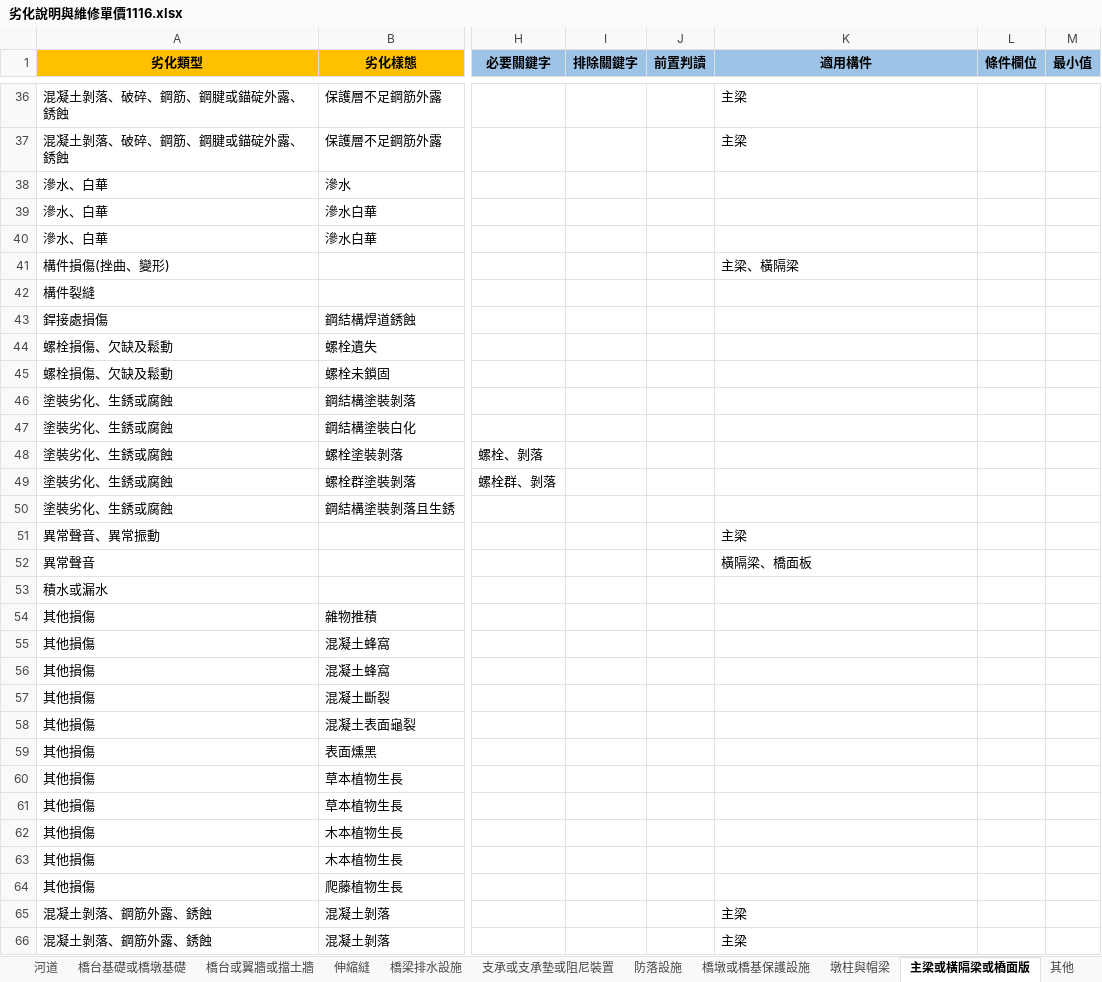
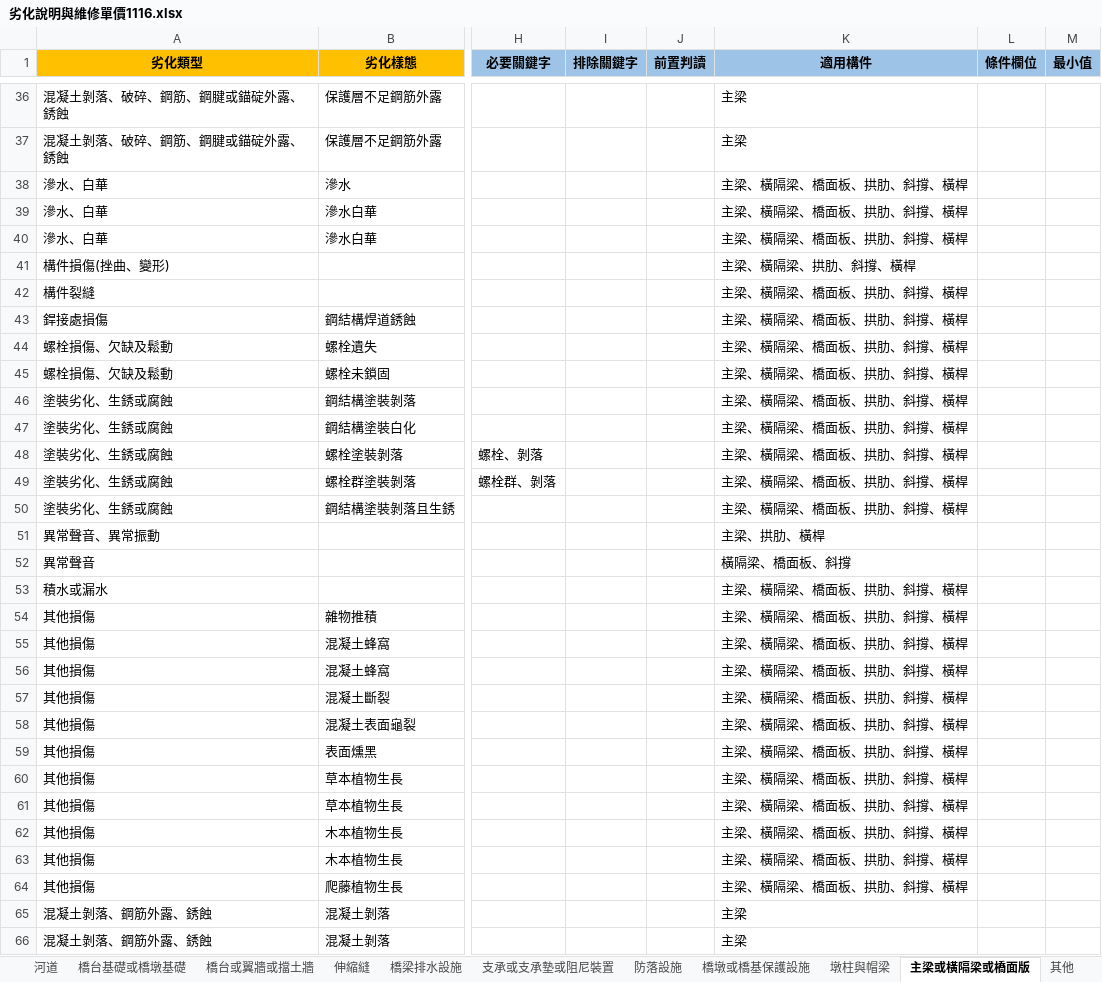
Before and after one commit to morisa3/bms2-autofill-Claude, an Excel workbook: data/劣化說明與維修單價1116.xlsx, sheet 主梁或橫隔梁或橋面版, drawn as a sheet; only a part is shown, gaps mark what is left out; values as stored, in another font and other column widths than the file's, no borders; the diff covers the shown part only; the diff names each change by its address in the sheet, - before the commit and + after, or states it on an @@ line.

```diff
--- a/data/劣化說明與維修單價1116.xlsx (sheet 主梁或橫隔梁或橋面版)
+++ b/data/劣化說明與維修單價1116.xlsx (sheet 主梁或橫隔梁或橋面版)
-K38:K40 (適用構件): (empty)
+K38:K40 (適用構件): 主梁、橫隔梁、橋面板、拱肋、斜撐、橫桿
-K41 (適用構件): 主梁、橫隔梁
+K41 (適用構件): 主梁、橫隔梁、拱肋、斜撐、橫桿
-K42:K50 (適用構件): (empty)
+K42:K50 (適用構件): 主梁、橫隔梁、橋面板、拱肋、斜撐、橫桿
-K51 (適用構件): 主梁
+K51 (適用構件): 主梁、拱肋、橫桿
-K52 (適用構件): 橫隔梁、橋面板
+K52 (適用構件): 橫隔梁、橋面板、斜撐
-K53:K64 (適用構件): (empty)
+K53:K64 (適用構件): 主梁、橫隔梁、橋面板、拱肋、斜撐、橫桿
```
Also changed, not shown: 20 edited cells elsewhere in this sheet, sheet 墩柱與帽梁, sheet 構件分類, sheet 修訂紀錄, 20 other files.
